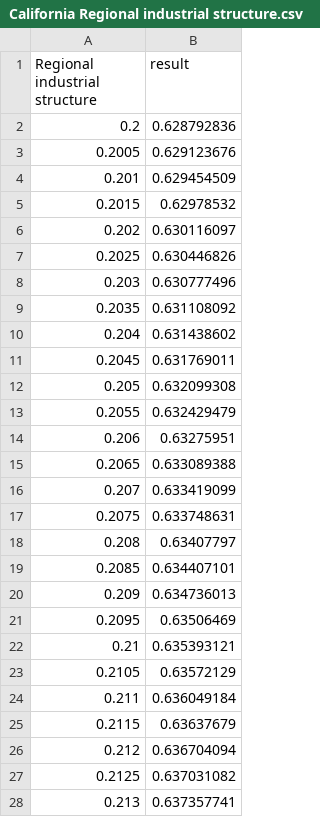
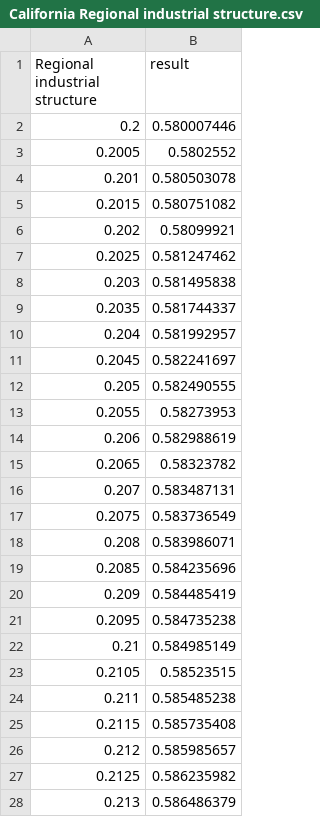
Before and after one commit to SHUzhekiNg/2023E, a CSV file: data/Sensitivity Analysis/California Regional industrial structure.csv, drawn as a sheet; only a part is shown; the diff covers the shown part only.

```diff
--- a/data/Sensitivity Analysis/California Regional industrial structure.csv
+++ b/data/Sensitivity Analysis/California Regional industrial structure.csv
@@ -1,28 +1,28 @@
 Regional industrial structure,result
-0.2,0.628792836
-0.2005,0.629123676
-0.201,0.629454509
-0.2015,0.62978532
-0.202,0.630116097
-0.2025,0.630446826
-0.203,0.630777496
-0.2035,0.631108092
-0.204,0.631438602
-0.2045,0.631769011
-0.205,0.632099308
-0.2055,0.632429479
-0.206,0.63275951
-0.2065,0.633089388
-0.207,0.633419099
-0.2075,0.633748631
-0.208,0.63407797
-0.2085,0.634407101
-0.209,0.634736013
-0.2095,0.63506469
-0.21,0.635393121
-0.2105,0.63572129
-0.211,0.636049184
-0.2115,0.63637679
-0.212,0.636704094
-0.2125,0.637031082
-0.213,0.637357741
+0.2,0.580007446
+0.2005,0.5802552
+0.201,0.580503078
+0.2015,0.580751082
+0.202,0.58099921
+0.2025,0.581247462
+0.203,0.581495838
+0.2035,0.581744337
+0.204,0.581992957
+0.2045,0.582241697
+0.205,0.582490555
+0.2055,0.58273953
+0.206,0.582988619
+0.2065,0.58323782
+0.207,0.583487131
+0.2075,0.583736549
+0.208,0.583986071
+0.2085,0.584235696
+0.209,0.584485419
+0.2095,0.584735238
+0.21,0.584985149
+0.2105,0.58523515
+0.211,0.585485238
+0.2115,0.585735408
+0.212,0.585985657
+0.2125,0.586235982
+0.213,0.586486379
```
Also changed, not shown: 74 edited cells elsewhere in this file, data/Sensitivity Analysis/California Limit magnitude.csv, 3 other files.
